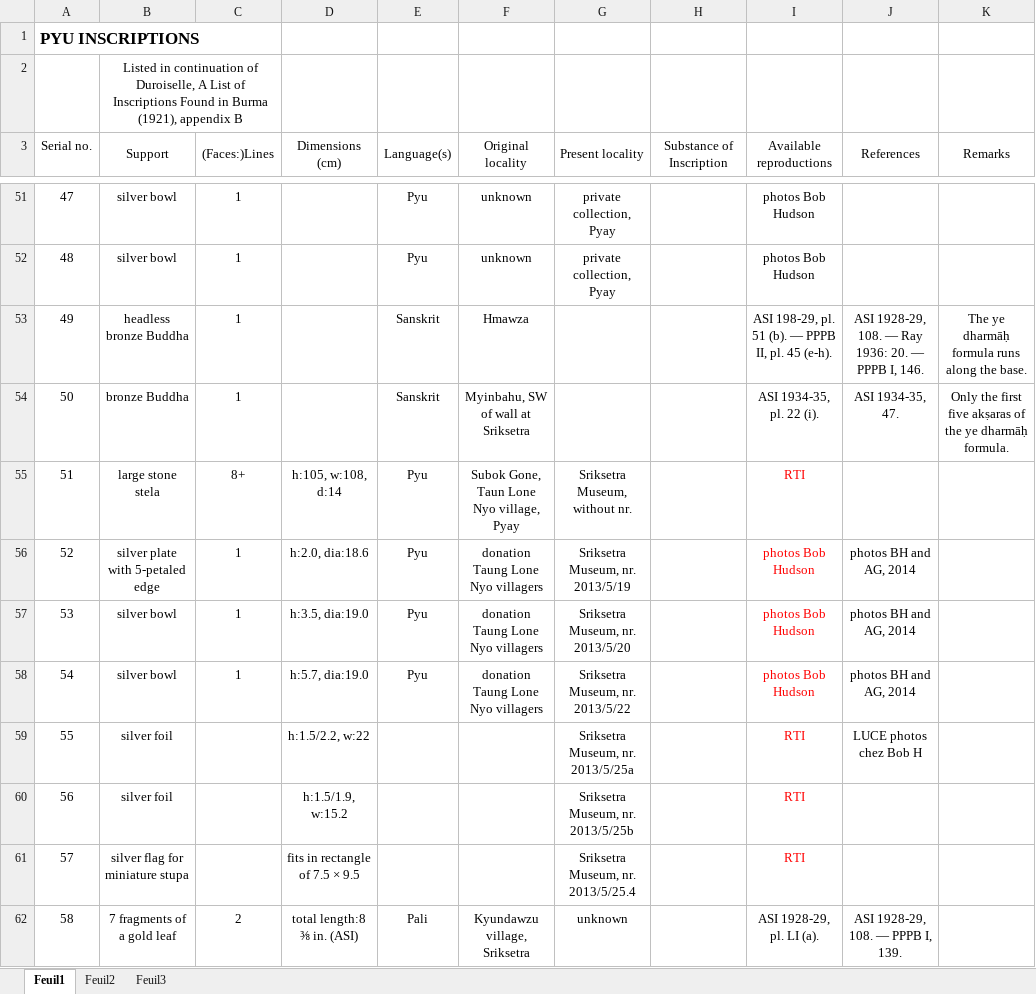
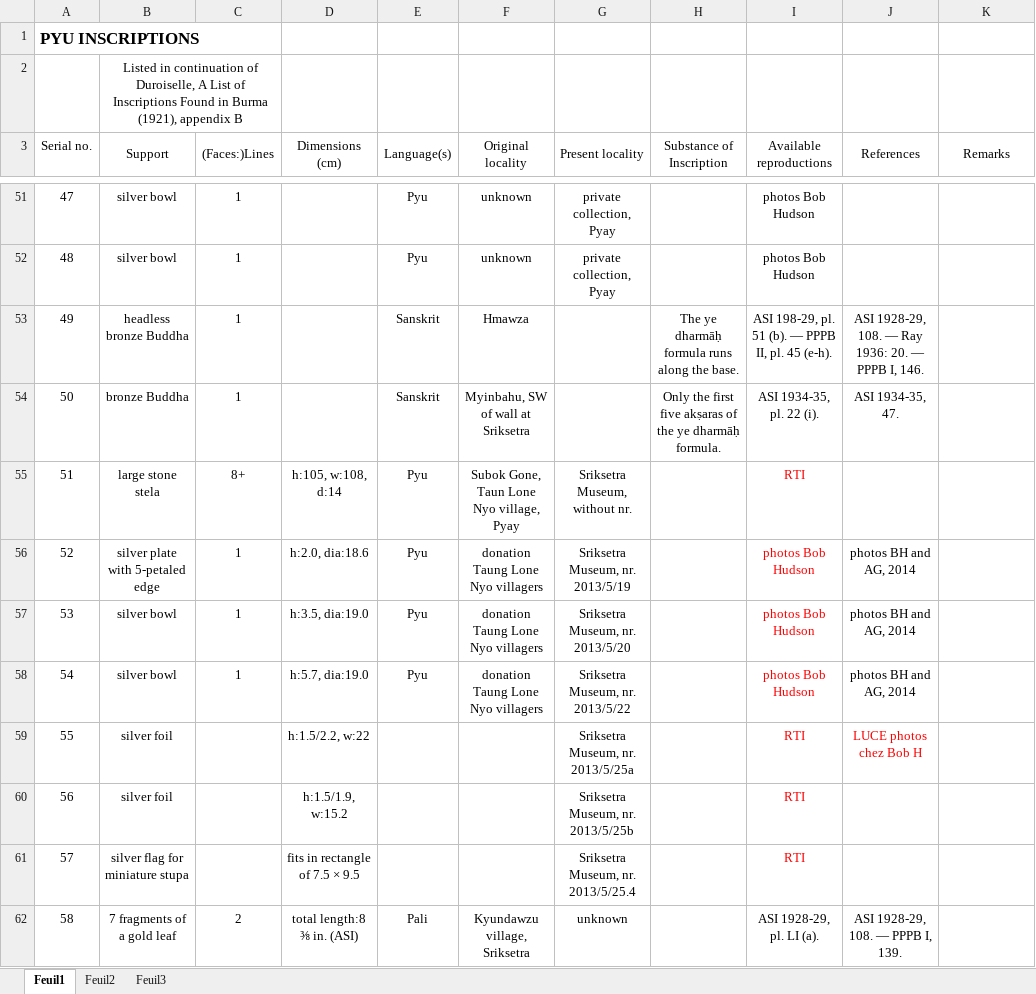
Before and after one commit to LinguList/pyu-inscriptions, an Excel workbook: inventory/INVENTORY OF PYU INSCRIPTIONS.xlsx, sheet Feuil1, drawn as a sheet; only a part is shown, gaps mark what is left out; values as stored, in another font and other column widths than the file's, no borders; the diff covers the shown part only; the diff names each change by its address in the sheet, - before the commit and + after, or states it on an @@ line.

```diff
--- a/inventory/INVENTORY OF PYU INSCRIPTIONS.xlsx (sheet Feuil1)
+++ b/inventory/INVENTORY OF PYU INSCRIPTIONS.xlsx (sheet Feuil1)
-H53 (Substance of Inscription): (empty)
+H53 (Substance of Inscription): The ye dharmāḥ formula runs along the base.
-K53 (Remarks): The ye dharmāḥ formula runs along the base.
+K53 (Remarks): (empty)
-H54 (Substance of Inscription): (empty)
+H54 (Substance of Inscription): Only the first five akṣaras of the ye dharmāḥ formula.
-K54 (Remarks): Only the first five akṣaras of the ye dharmāḥ formula.
+K54 (Remarks): (empty)
-J59 text colour: black
+J59 text colour: #FF0000
```
Also changed, not shown: 5 added rows, 3 removed rows, 2 moved rows, 72 edited cells, cell formats and row numbers in column A elsewhere in this sheet, 8 other files.
